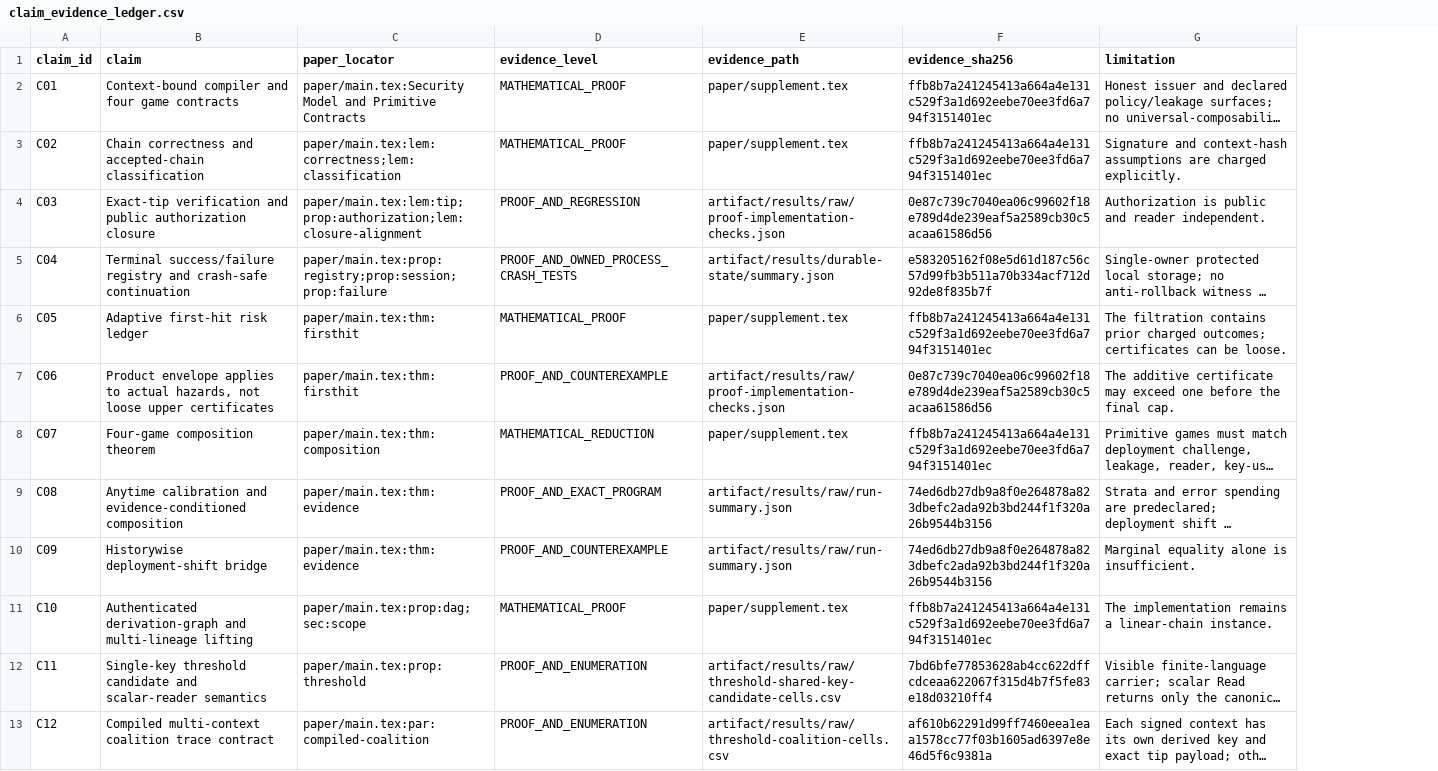
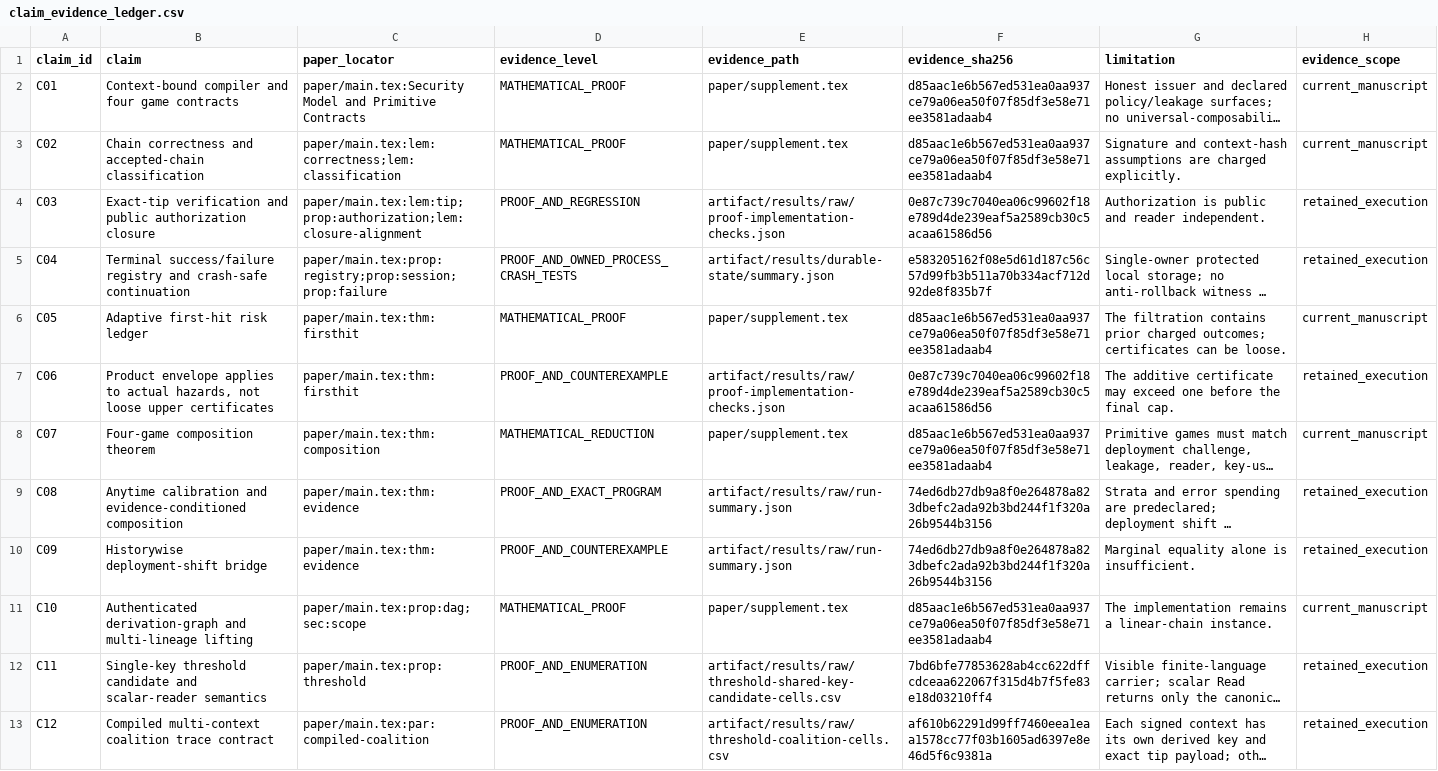
Before and after one commit to Haoyi-Zhang/ContextMark, a CSV file: claim_evidence_ledger.csv, drawn as a sheet; only a part is shown; long unchanged cells end in …; the diff names each change by its address in the sheet, - before the commit and + after, or states it on an @@ line.

Commit message:
Align current proof pointers and document checked manuscript plot build

```diff
--- a/claim_evidence_ledger.csv
+++ b/claim_evidence_ledger.csv
+column H (evidence_scope), rows 2-13: current_manuscript | current_manuscript | retained_execution | retained_execution | current_manuscript | retained_execution | current_manuscript | retained_execution | retained_execution | current_manuscript | retained_execution | retained_execution
-F2:F3 (evidence_sha256): ffb8b7a241245413a664a4e131c529f3a1d692eebe70ee3fd6a794f3151401ec
+F2:F3 (evidence_sha256): d85aac1e6b567ed531ea0aa937ce79a06ea50f07f85df3e58e71ee3581adaab4
-F6 (evidence_sha256): ffb8b7a241245413a664a4e131c529f3a1d692eebe70ee3fd6a794f3151401ec
+F6 (evidence_sha256): d85aac1e6b567ed531ea0aa937ce79a06ea50f07f85df3e58e71ee3581adaab4
-F8 (evidence_sha256): ffb8b7a241245413a664a4e131c529f3a1d692eebe70ee3fd6a794f3151401ec
+F8 (evidence_sha256): d85aac1e6b567ed531ea0aa937ce79a06ea50f07f85df3e58e71ee3581adaab4
-F11 (evidence_sha256): ffb8b7a241245413a664a4e131c529f3a1d692eebe70ee3fd6a794f3151401ec
+F11 (evidence_sha256): d85aac1e6b567ed531ea0aa937ce79a06ea50f07f85df3e58e71ee3581adaab4
```
Also changed, not shown: 2 other files.
